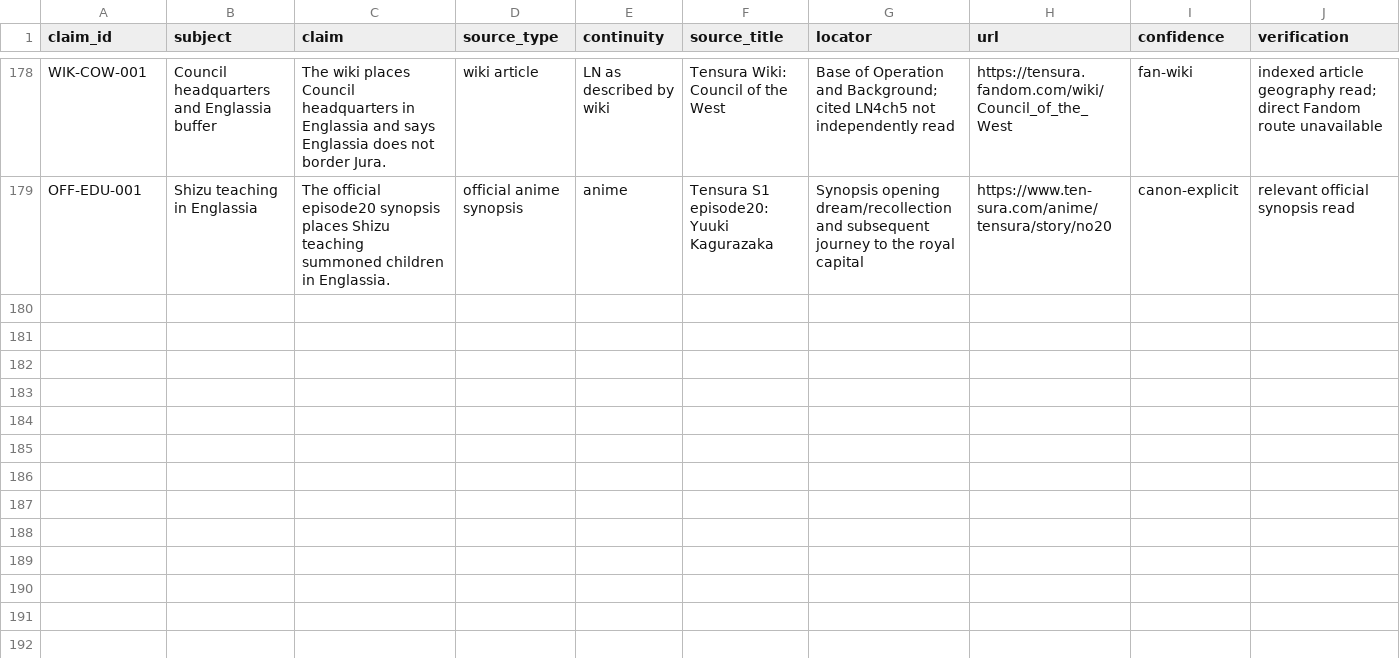
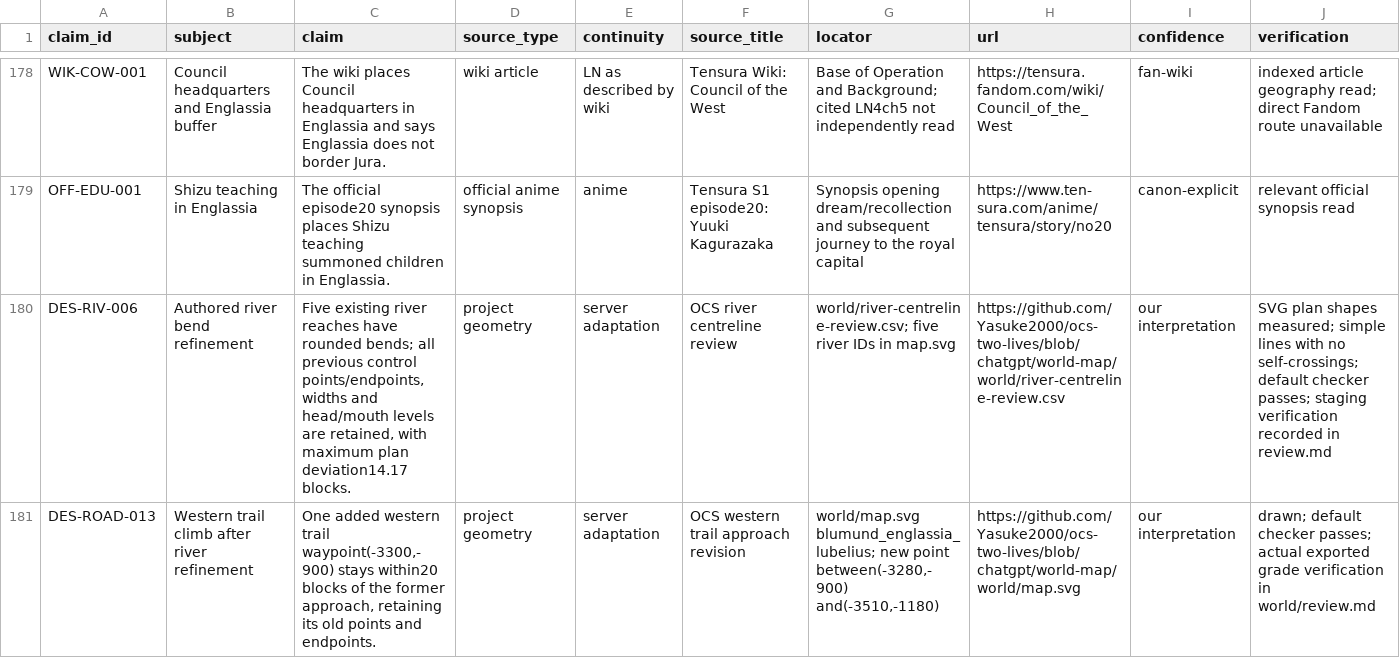
Before and after one commit to Yasuke2000/ocs-two-lives, a CSV file: docs/research/tensura-world-2026-11-19/geography-facts.csv, drawn as a sheet; only a part is shown, gaps mark what is left out; rows hold the shown columns only; the diff names each change by its address in the sheet, - before the commit and + after, or states it on an @@ line.

Commit message:
Round river bends and preserve a walkable western trail profile

```diff
--- a/docs/research/tensura-world-2026-11-19/geography-facts.csv
+++ b/docs/research/tensura-world-2026-11-19/geography-facts.csv
+row 180: DES-RIV-006 | Authored river bend refinement | Five existing river reaches have rounded bends; all previous control points/endpoints, widths and head/mouth levels are retained, with maximum plan deviation14.17 blocks. | project geometry | server adaptation | OCS river centreline review | world/river-centreline-review.csv; five river IDs in map.svg | https://github.com/Yasuke2000/ocs-two-lives/blob/chatgpt/world-map/world/river-centreline-review.csv | our interpretation | SVG plan shapes measured; simple lines with no self-crossings; default checker passes; staging verification recorded in review.md
+row 181: DES-ROAD-013 | Western trail climb after river refinement | One added western trail waypoint(-3300,-900) stays within20 blocks of the former approach, retaining its old points and endpoints. | project geometry | server adaptation | OCS western trail approach revision | world/map.svg blumund_englassia_lubelius; new point between(-3280,-900) and(-3510,-1180) | https://github.com/Yasuke2000/ocs-two-lives/blob/chatgpt/world-map/world/map.svg | our interpretation | drawn; default checker passes; actual exported grade verification in world/review.md
```
Also changed, not shown: 12 other files.
